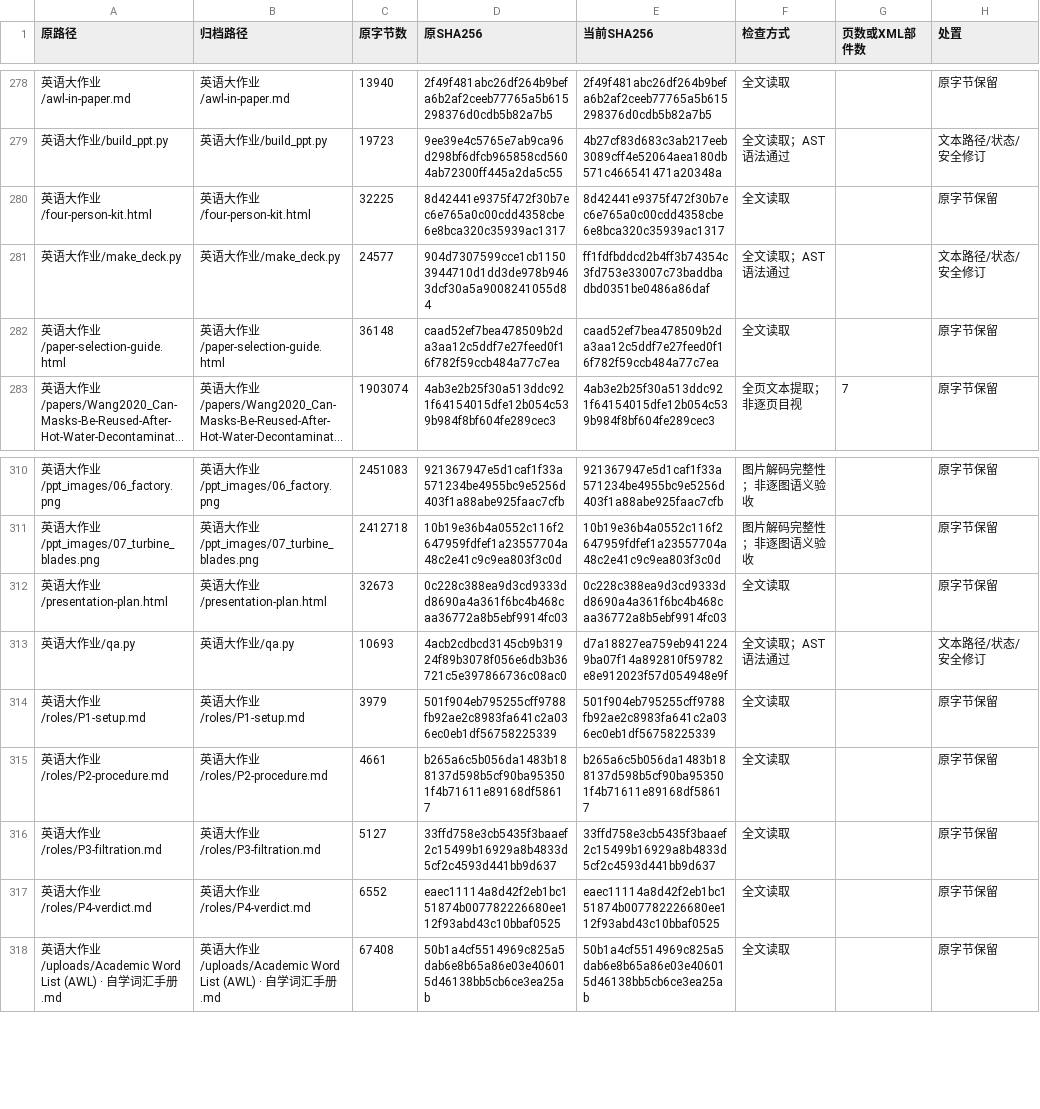
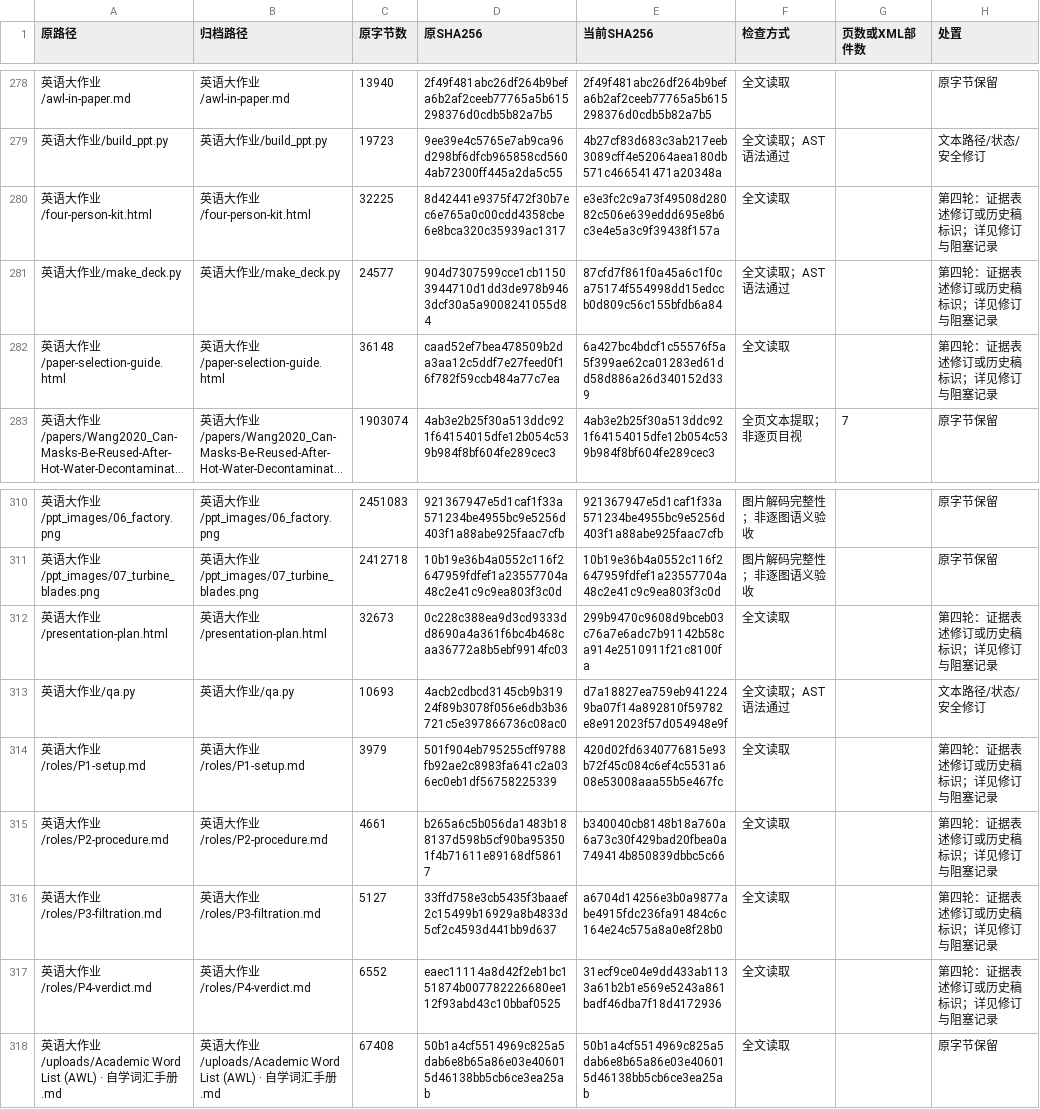
Before and after one commit to sunccchengze/zixue2026, a TSV file: 维护记录/2026-10-05/逐文件清单.tsv, drawn as a sheet; only a part is shown, gaps mark what is left out; long unchanged cells end in …; the diff names each change by its address in the sheet, - before the commit and + after, or states it on an @@ line.

```diff
--- a/维护记录/2026-10-05/逐文件清单.tsv
+++ b/维护记录/2026-10-05/逐文件清单.tsv
-E280 (当前SHA256): 8d42441e9375f472f30b7ec6e765a0c00cdd4358cbe6e8bca320c35939ac1317
+E280 (当前SHA256): e3e3fc2c9a73f49508d28082c506e639eddd695e8b6c3e4e5a3c9f39438f157a
-H280 (处置): 原字节保留
+H280 (处置): 第四轮：证据表述修订或历史稿标识；详见修订与阻塞记录
-E281 (当前SHA256): ff1fdfbddcd2b4ff3b74354c3fd753e33007c73baddbadbd0351be0486a86daf
+E281 (当前SHA256): 87cfd7f861f0a45a6c1f0ca75174f554998dd15edccb0d809c56c155bfdb6a84
-H281 (处置): 文本路径/状态/安全修订
+H281 (处置): 第四轮：证据表述修订或历史稿标识；详见修订与阻塞记录
-E282 (当前SHA256): caad52ef7bea478509b2da3aa12c5ddf7e27feed0f16f782f59ccb484a77c7ea
+E282 (当前SHA256): 6a427bc4bdcf1c55576f5a5f399ae62ca01283ed61dd58d886a26d340152d339
-H282 (处置): 原字节保留
+H282 (处置): 第四轮：证据表述修订或历史稿标识；详见修订与阻塞记录
-E312 (当前SHA256): 0c228c388ea9d3cd9333dd8690a4a361f6bc4b468caa36772a8b5ebf9914fc03
+E312 (当前SHA256): 299b9470c9608d9bceb03c76a7e6adc7b91142b58ca914e2510911f21c8100fa
-H312 (处置): 原字节保留
+H312 (处置): 第四轮：证据表述修订或历史稿标识；详见修订与阻塞记录
-E314 (当前SHA256): 501f904eb795255cff9788fb92ae2c8983fa641c2a036ec0eb1df56758225339
+E314 (当前SHA256): 420d02fd6340776815e93b72f45c084c6ef4c5531a608e53008aaa55b5e467fc
-H314:H317 (处置): 原字节保留
+H314:H317 (处置): 第四轮：证据表述修订或历史稿标识；详见修订与阻塞记录
-E315 (当前SHA256): b265a6c5b056da1483b188137d598b5cf90ba953501f4b71611e89168df58617
+E315 (当前SHA256): b340040cb8148b18a760a6a73c30f429bad20fbea0a749414b850839dbbc5c66
-E316 (当前SHA256): 33ffd758e3cb5435f3baaef2c15499b16929a8b4833d5cf2c4593d441bb9d637
+E316 (当前SHA256): a6704d14256e3b0a9877abe4915fdc236fa91484c6c164e24c575a8a0e8f28b0
-E317 (当前SHA256): eaec11114a8d42f2eb1bc151874b007782226680ee112f93abd43c10bbaf0525
+E317 (当前SHA256): 31ecf9ce04e9dd433ab1133a61b2b1e569e5243a861badf46dba7f18d4172936
```
Also changed, not shown: 16 other files.
